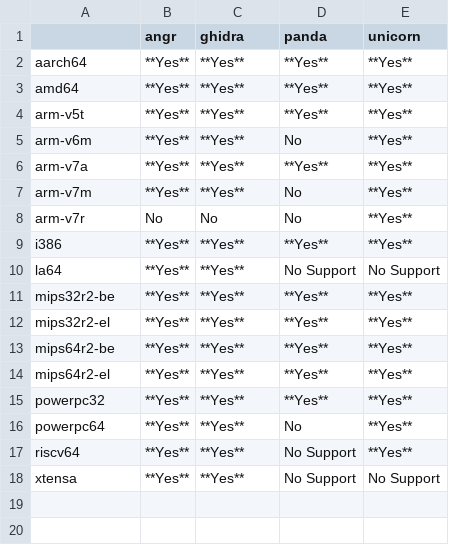
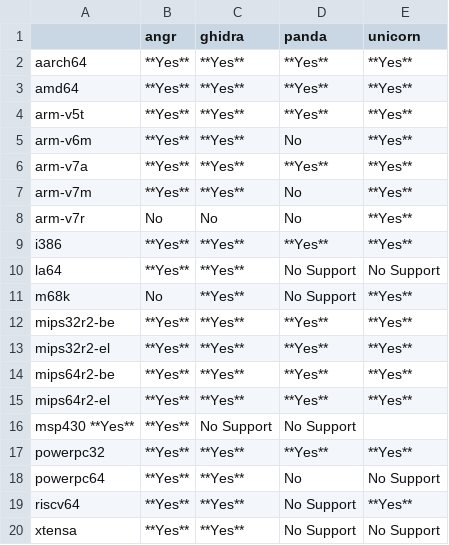
Before and after one commit to smallworld-re/smallworld, a CSV file: docs/concepts/platforms/basic_isa_support.csv, drawn as a sheet.

Commit message:
Small update to docs

```diff
--- a/docs/concepts/platforms/basic_isa_support.csv
+++ b/docs/concepts/platforms/basic_isa_support.csv
@@ -10,2 +10,3 @@ i386,           **Yes**,    **Yes**,    **Yes**,    **Yes**
 la64,           **Yes**,    **Yes**,    No Support, No Support
+m68k,           No,         **Yes**,    No Support, **Yes**
 mips32r2-be,    **Yes**,    **Yes**,    **Yes**,    **Yes**
@@ -14,4 +15,5 @@ mips64r2-be,    **Yes**,    **Yes**,    **Yes**,    **Yes**
 mips64r2-el,    **Yes**,    **Yes**,    **Yes**,    **Yes**
+msp430          **Yes**,    **Yes**,    No Support, No Support
 powerpc32,      **Yes**,    **Yes**,    **Yes**,    **Yes**
-powerpc64,      **Yes**,    **Yes**,    No,         **Yes**
+powerpc64,      **Yes**,    **Yes**,    No,         No Support
 riscv64,        **Yes**,    **Yes**,    No Support, **Yes**
```
